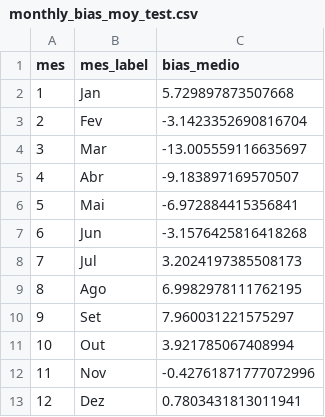
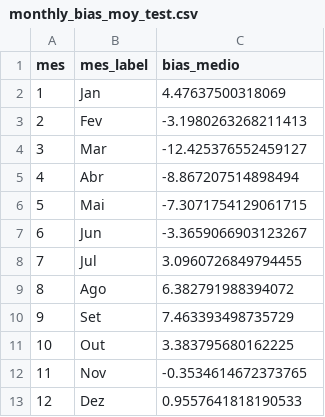
Before and after one commit to AILAB-CEFET-RJ/qualiar, a CSV file: notebooks/Modelo-Preditivo/random_forest_results/monthly_bias_moy_test.csv, drawn as a sheet.

```diff
--- a/notebooks/Modelo-Preditivo/random_forest_results/monthly_bias_moy_test.csv
+++ b/notebooks/Modelo-Preditivo/random_forest_results/monthly_bias_moy_test.csv
@@ -1,13 +1,13 @@
 mes,mes_label,bias_medio
-1,Jan,5.729897873507668
-2,Fev,-3.1423352690816704
-3,Mar,-13.005559116635697
-4,Abr,-9.183897169570507
-5,Mai,-6.972884415356841
-6,Jun,-3.1576425816418268
-7,Jul,3.2024197385508173
-8,Ago,6.9982978111762195
-9,Set,7.960031221575297
-10,Out,3.921785067408994
-11,Nov,-0.42761871777072996
-12,Dez,0.7803431813011941
+1,Jan,4.47637500318069
+2,Fev,-3.1980263268211413
+3,Mar,-12.425376552459127
+4,Abr,-8.867207514898494
+5,Mai,-7.3071754129061715
+6,Jun,-3.3659066903123267
+7,Jul,3.0960726849794455
+8,Ago,6.382791988394072
+9,Set,7.463393498735729
+10,Out,3.383795680162225
+11,Nov,-0.3534614672373765
+12,Dez,0.9557641818190533
```
Also changed, not shown: notebooks/Modelo-Preditivo/random_forest_results/predictions.csv, 11 other files.
